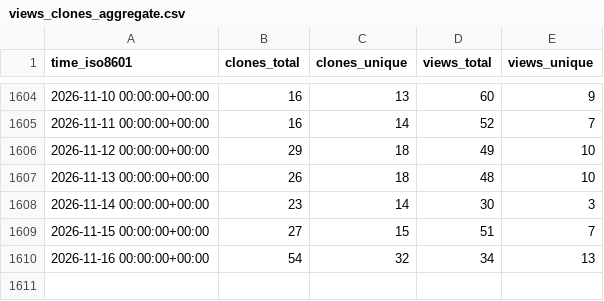
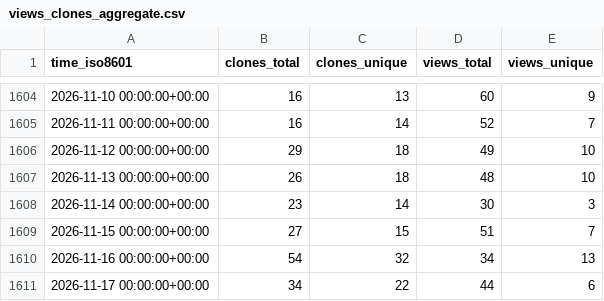
Before and after one commit to awslabs/assisted-log-enabler-for-aws, a CSV file: awslabs/assisted-log-enabler-for-aws/ghrs-data/views_clones_aggregate.csv, drawn as a sheet; only a part is shown, gaps mark what is left out.

```diff
--- a/awslabs/assisted-log-enabler-for-aws/ghrs-data/views_clones_aggregate.csv
+++ b/awslabs/assisted-log-enabler-for-aws/ghrs-data/views_clones_aggregate.csv
@@ -1610 +1610,2 @@ time_iso8601,clones_total,clones_unique,views_total,views_unique
 2026-11-16 00:00:00+00:00,54,32,34,13
+2026-11-17 00:00:00+00:00,34,22,44,6
```
Also changed, not shown: 1 other file.
